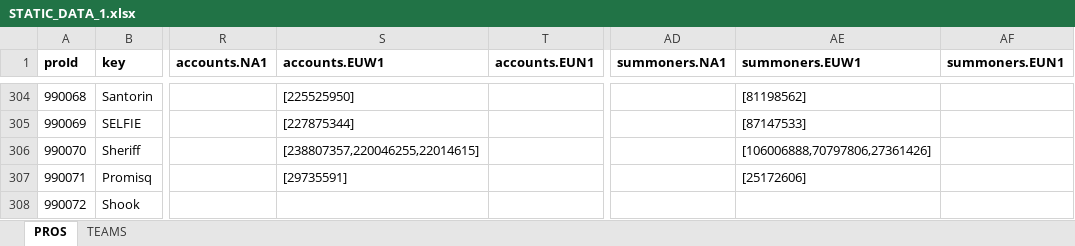
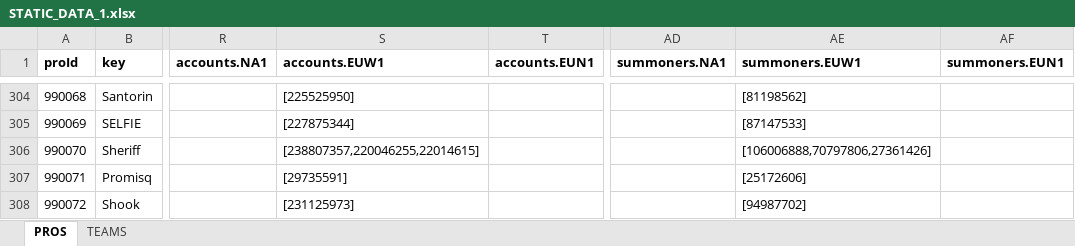
Before and after one commit to hk86/lolvvv-assets, an Excel workbook: private/STATIC_DATA_1.xlsx, sheet PROS, drawn as a sheet; only a part is shown, gaps mark what is left out; values as stored, in another font and other column widths than the file's, no borders; the diff names each change by its address in the sheet, - before the commit and + after, or states it on an @@ line.

```diff
--- a/private/STATIC_DATA_1.xlsx (sheet PROS)
+++ b/private/STATIC_DATA_1.xlsx (sheet PROS)
-S308 (accounts.EUW1): (empty)
+S308 (accounts.EUW1): [231125973]
-AE308 (summoners.EUW1): (empty)
+AE308 (summoners.EUW1): [94987702]
```
Also changed, not shown: 1 other file.
